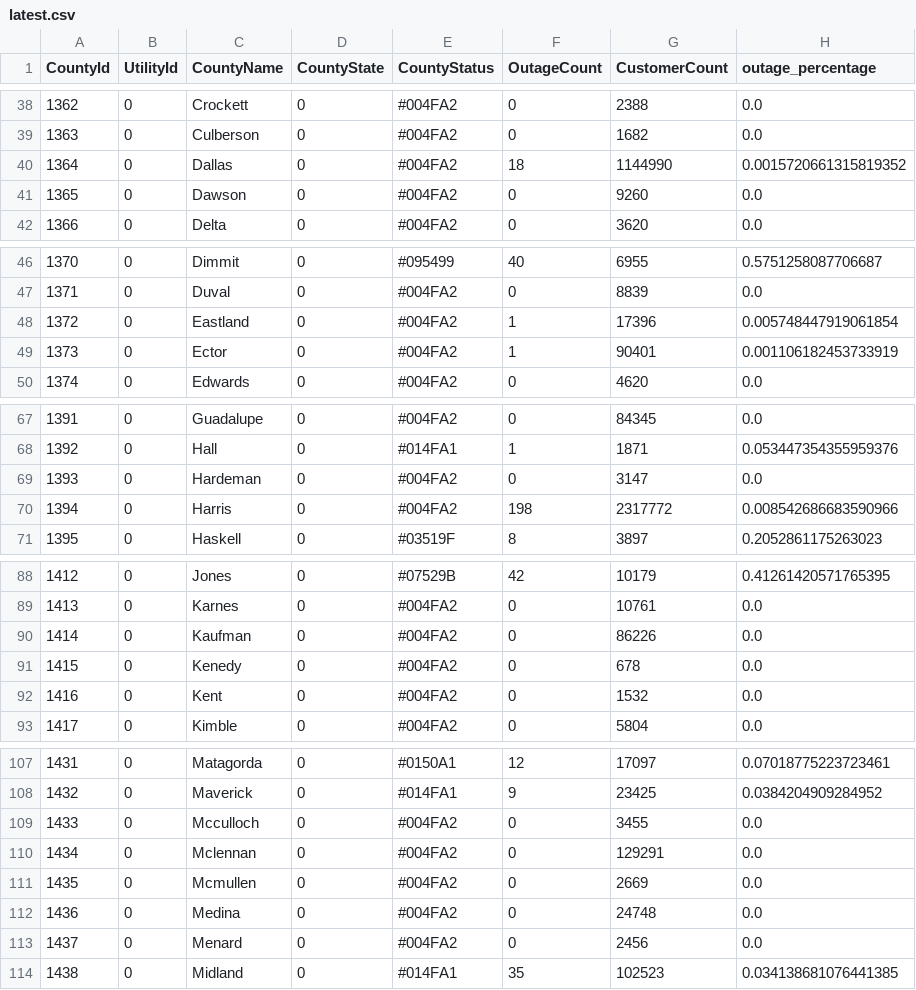
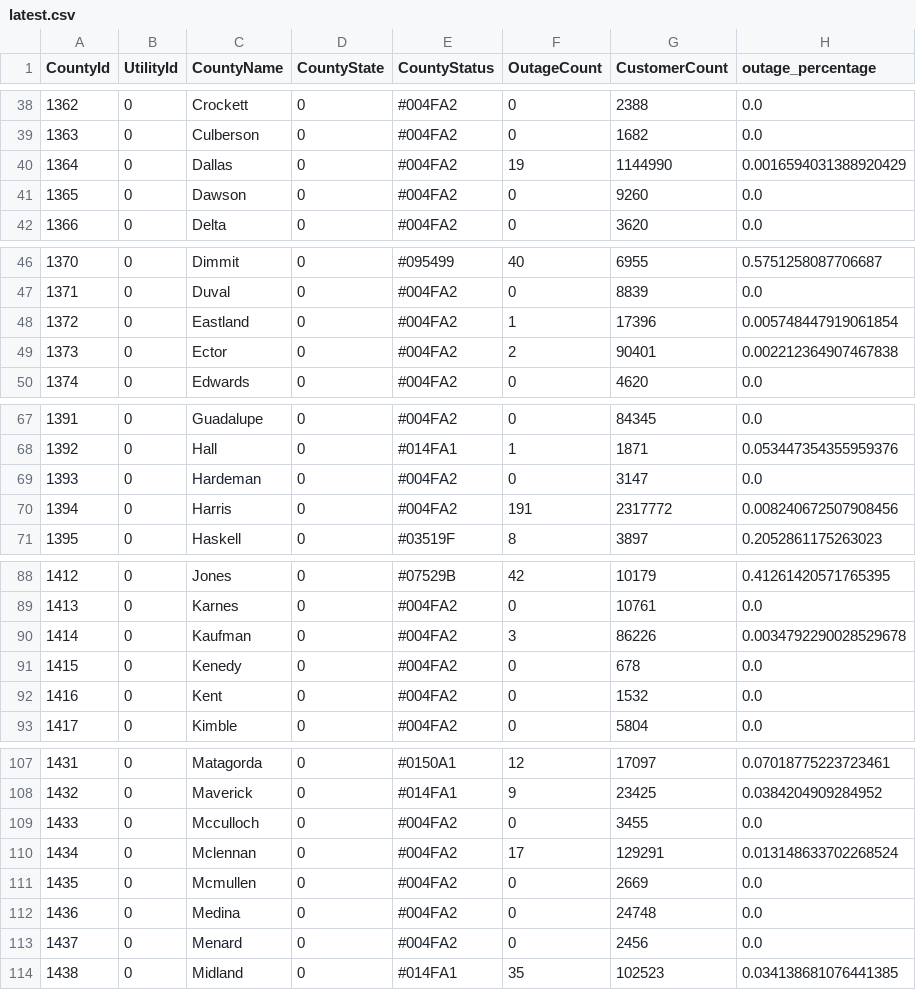
Before and after one commit to DallasMorningNews/20250304_severe-weather, a CSV file: data/latest.csv, drawn as a sheet; only a part is shown, gaps mark what is left out; the diff covers the shown part only.

```diff
--- a/data/latest.csv
+++ b/data/latest.csv
@@ -39,3 +39,3 @@ CountyId,UtilityId,CountyName,CountyState,CountyStatus,OutageCount,CustomerCount
 1363,0,Culberson,0,#004FA2,0,1682,0.0
-1364,0,Dallas,0,#004FA2,18,1144990,0.0015720661315819352
+1364,0,Dallas,0,#004FA2,19,1144990,0.0016594031388920429
 1365,0,Dawson,0,#004FA2,0,9260,0.0
@@ -48,3 +48,3 @@ CountyId,UtilityId,CountyName,CountyState,CountyStatus,OutageCount,CustomerCount
 1372,0,Eastland,0,#004FA2,1,17396,0.005748447919061854
-1373,0,Ector,0,#004FA2,1,90401,0.001106182453733919
+1373,0,Ector,0,#004FA2,2,90401,0.002212364907467838
 1374,0,Edwards,0,#004FA2,0,4620,0.0
@@ -69,3 +69,3 @@ CountyId,UtilityId,CountyName,CountyState,CountyStatus,OutageCount,CustomerCount
 1393,0,Hardeman,0,#004FA2,0,3147,0.0
-1394,0,Harris,0,#004FA2,198,2317772,0.008542686683590966
+1394,0,Harris,0,#004FA2,191,2317772,0.008240672507908456
 1395,0,Haskell,0,#03519F,8,3897,0.2052861175263023
@@ -89,3 +89,3 @@ CountyId,UtilityId,CountyName,CountyState,CountyStatus,OutageCount,CustomerCount
 1413,0,Karnes,0,#004FA2,0,10761,0.0
-1414,0,Kaufman,0,#004FA2,0,86226,0.0
+1414,0,Kaufman,0,#004FA2,3,86226,0.0034792290028529678
 1415,0,Kenedy,0,#004FA2,0,678,0.0
@@ -109,3 +109,3 @@ CountyId,UtilityId,CountyName,CountyState,CountyStatus,OutageCount,CustomerCount
 1433,0,Mcculloch,0,#004FA2,0,3455,0.0
-1434,0,Mclennan,0,#004FA2,0,129291,0.0
+1434,0,Mclennan,0,#004FA2,17,129291,0.013148633702268524
 1435,0,Mcmullen,0,#004FA2,0,2669,0.0
```
Also changed, not shown: 25 edited cells elsewhere in this file.
